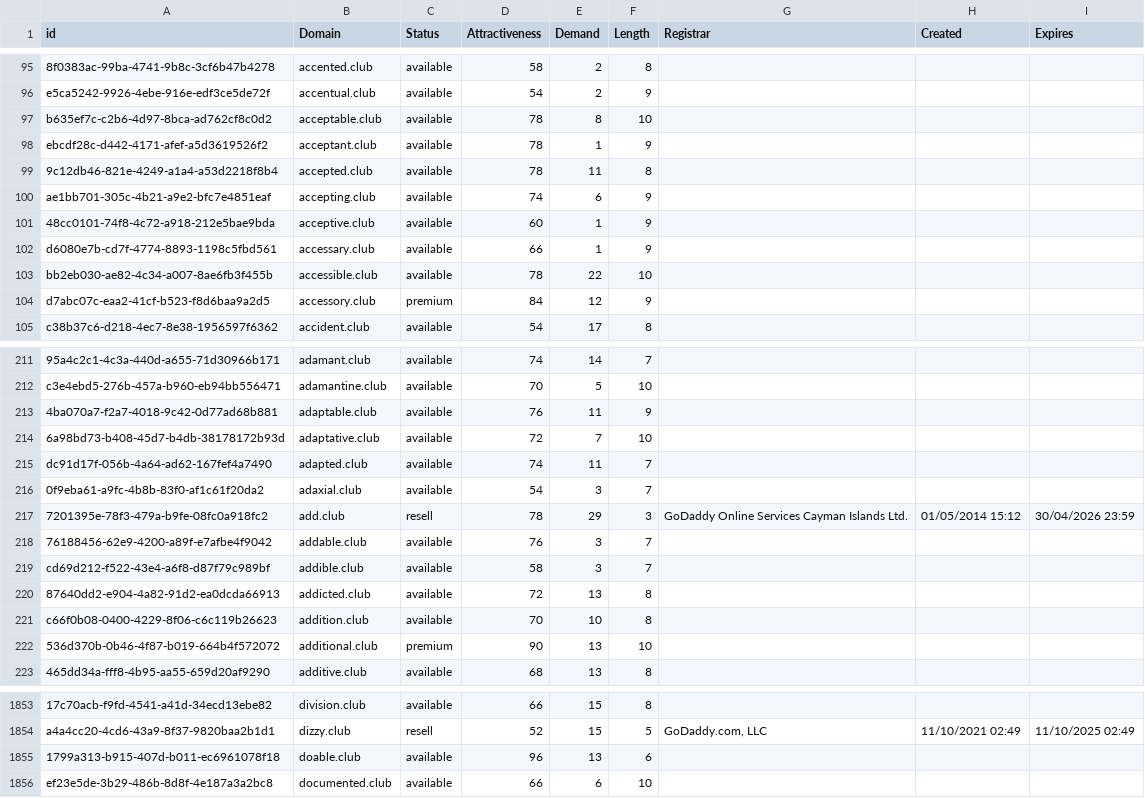
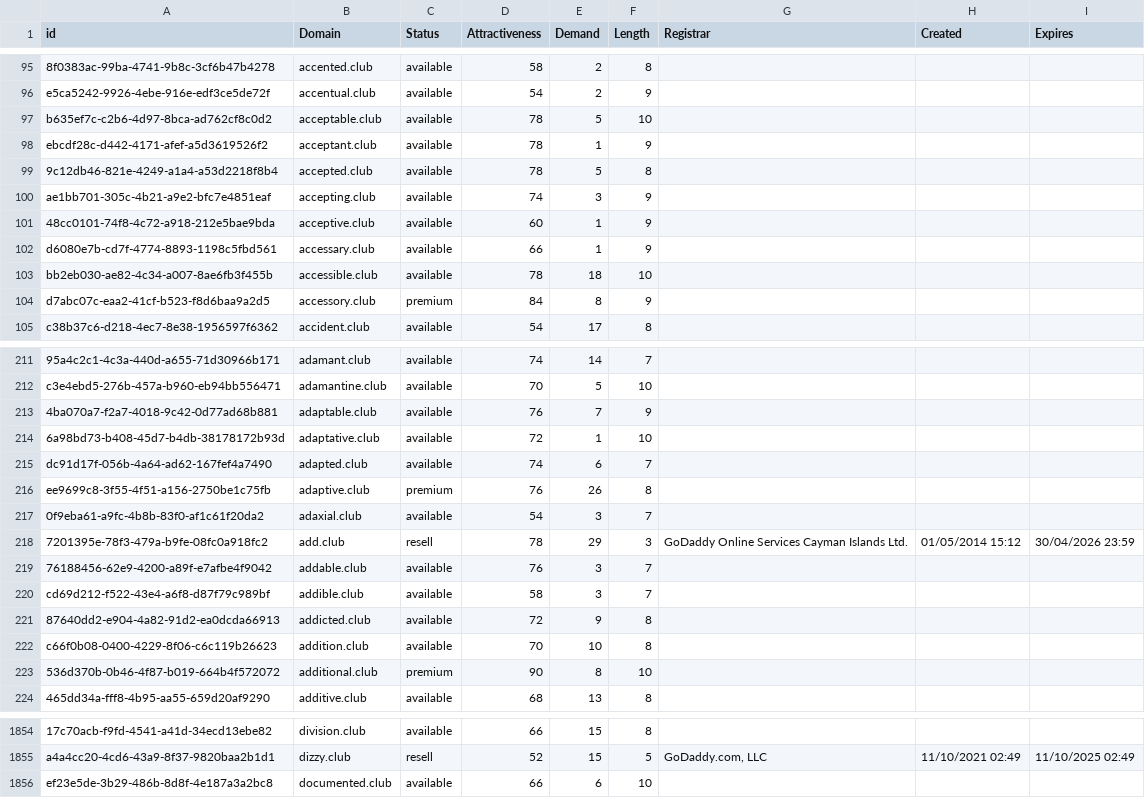
Before and after one commit to UniqueDomains/club-oneword-domains, a CSV file: club.csv, drawn as a sheet; only a part is shown, gaps mark what is left out; removed rows and columns are numbered as before the commit, all else as after; the diff covers the shown part only; the diff names each change by its address in the sheet, - before the commit and + after, or states it on an @@ line.

Commit message:
Domains update

```diff
--- a/club.csv
+++ b/club.csv
-E97 (Demand): 8
+E97 (Demand): 5
-E99 (Demand): 11
+E99 (Demand): 5
-E100 (Demand): 6
+E100 (Demand): 3
-E103 (Demand): 22
+E103 (Demand): 18
-E104 (Demand): 12
+E104 (Demand): 8
-E213 (Demand): 11
+E213 (Demand): 7
-E214 (Demand): 7
+E214 (Demand): 1
-E215 (Demand): 11
+E215 (Demand): 6
+row 216: ee9699c8-3f55-4f51-a156-2750be1c75fb | adaptive.club | premium | 76 | 26 | 8
-E221 (Demand): 13
+E221 (Demand): 9
-E223 (Demand): 13
+E223 (Demand): 8
-row 1855: 1799a313-b915-407d-b011-ec6961078f18 | doable.club | available | 96 | 13 | 6
```
Also changed, not shown: 24 edited cells elsewhere in this file, 1 other file.
